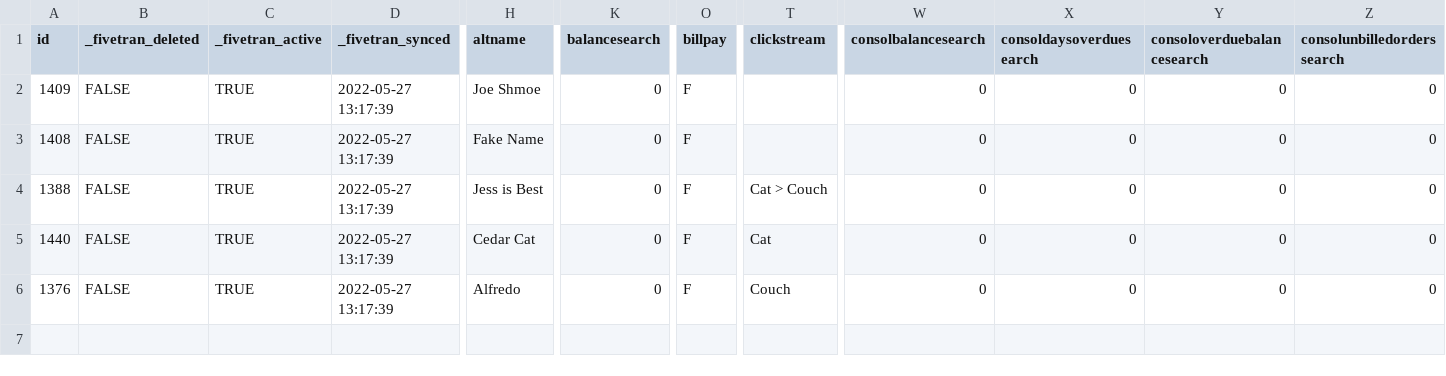
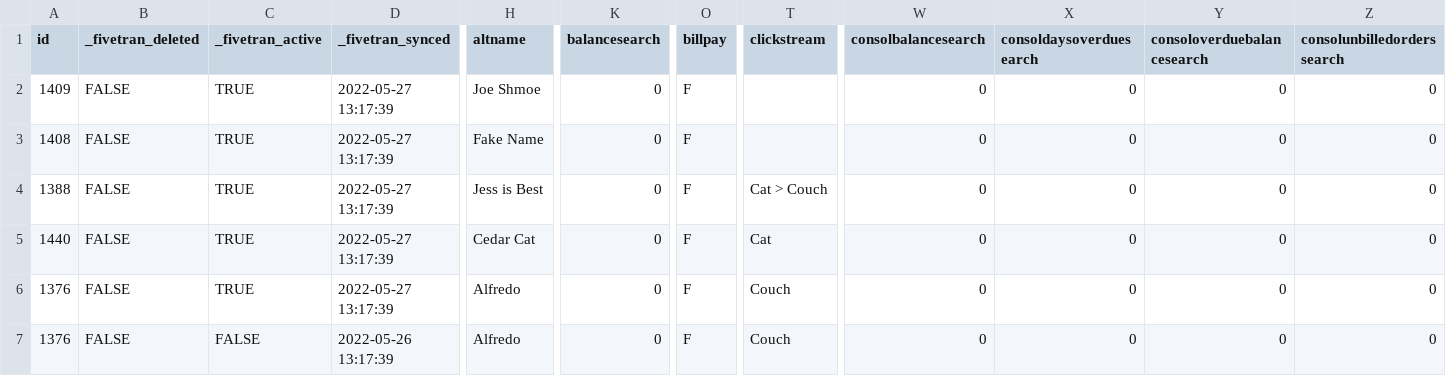
Before and after one commit to fivetran/dbt_netsuite, a CSV file: integration_tests/seeds/netsuite2_customer_data.csv, drawn as a sheet; only a part is shown, gaps mark what is left out; rows hold the shown columns only; the diff names each change by its address in the sheet, - before the commit and + after, or states it on an @@ line.

Commit message:
add _fivetran_active to all seed files

```diff
--- a/integration_tests/seeds/netsuite2_customer_data.csv
+++ b/integration_tests/seeds/netsuite2_customer_data.csv
+row 7: 1376 | FALSE | FALSE | 2022-05-26 13:17:39 | Alfredo | 0 | F | Couch | 0 | 0 | 0 | 0
```
Also changed, not shown: integration_tests/seeds/netsuite2_accounting_book_data.csv, integration_tests/seeds/netsuite2_accounting_period_data.csv, 15 other files.
